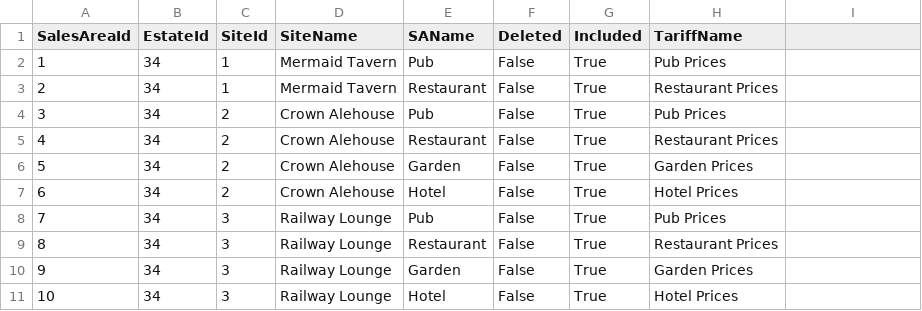
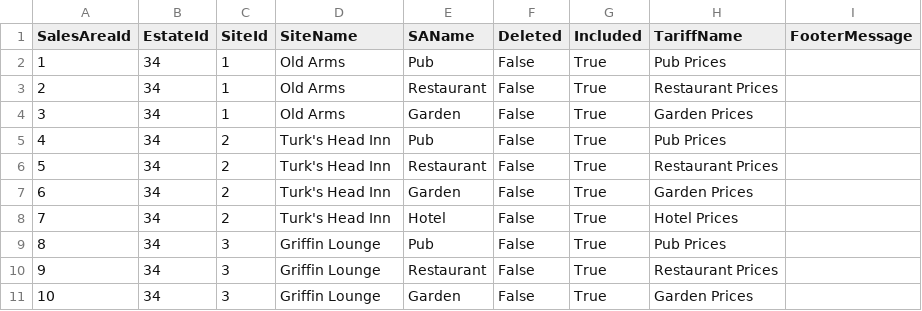
Before and after one commit to Aemack/AztecTariff, a CSV file: AztecTariff/Data/CSVs/Sites.csv, drawn as a sheet.

```diff
--- a/AztecTariff/Data/CSVs/Sites.csv
+++ b/AztecTariff/Data/CSVs/Sites.csv
@@ -1,11 +1,11 @@
-SalesAreaId,EstateId,SiteId,SiteName,SAName,Deleted,Included,TariffName
-1,34,1,Mermaid Tavern,Pub,False,True,Pub Prices
-2,34,1,Mermaid Tavern,Restaurant,False,True,Restaurant Prices
-3,34,2,Crown Alehouse,Pub,False,True,Pub Prices
-4,34,2,Crown Alehouse,Restaurant,False,True,Restaurant Prices
-5,34,2,Crown Alehouse,Garden,False,True,Garden Prices
-6,34,2,Crown Alehouse,Hotel,False,True,Hotel Prices
-7,34,3,Railway Lounge,Pub,False,True,Pub Prices
-8,34,3,Railway Lounge,Restaurant,False,True,Restaurant Prices
-9,34,3,Railway Lounge,Garden,False,True,Garden Prices
-10,34,3,Railway Lounge,Hotel,False,True,Hotel Prices
+SalesAreaId,EstateId,SiteId,SiteName,SAName,Deleted,Included,TariffName,FooterMessage
+1,34,1,Old Arms,Pub,False,True,Pub Prices,
+2,34,1,Old Arms,Restaurant,False,True,Restaurant Prices,
+3,34,1,Old Arms,Garden,False,True,Garden Prices,
+4,34,2,Turk's Head Inn,Pub,False,True,Pub Prices,
+5,34,2,Turk's Head Inn,Restaurant,False,True,Restaurant Prices,
+6,34,2,Turk's Head Inn,Garden,False,True,Garden Prices,
+7,34,2,Turk's Head Inn,Hotel,False,True,Hotel Prices,
+8,34,3,Griffin Lounge,Pub,False,True,Pub Prices,
+9,34,3,Griffin Lounge,Restaurant,False,True,Restaurant Prices,
+10,34,3,Griffin Lounge,Garden,False,True,Garden Prices,
```
Also changed, not shown: AztecTariff/Data/CSVs/DrinkList.csv, AztecTariff/Data/CSVs/Pricings.csv, 18 other files.
